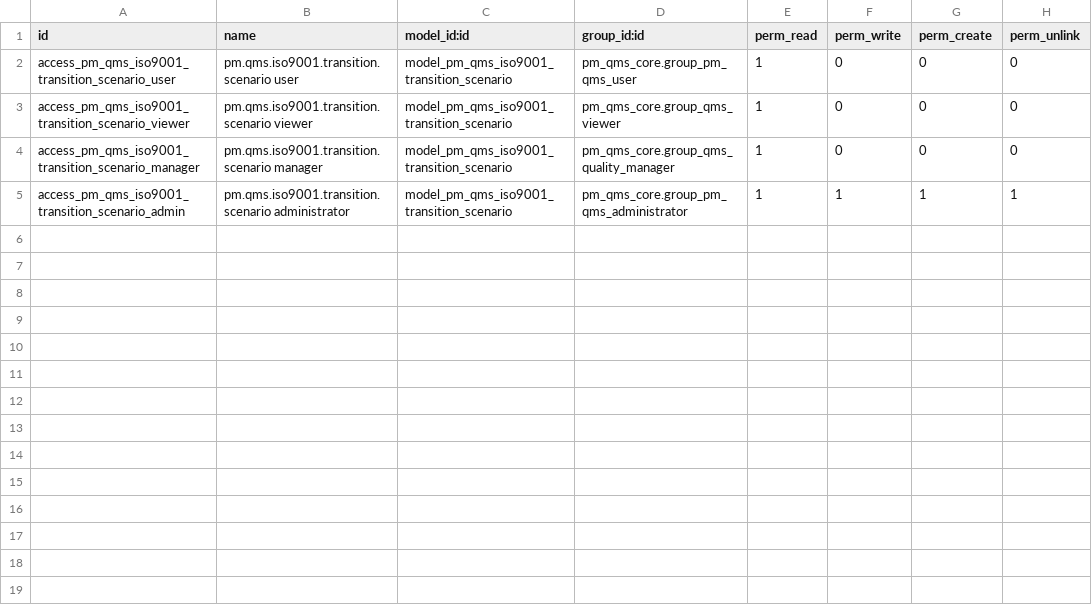
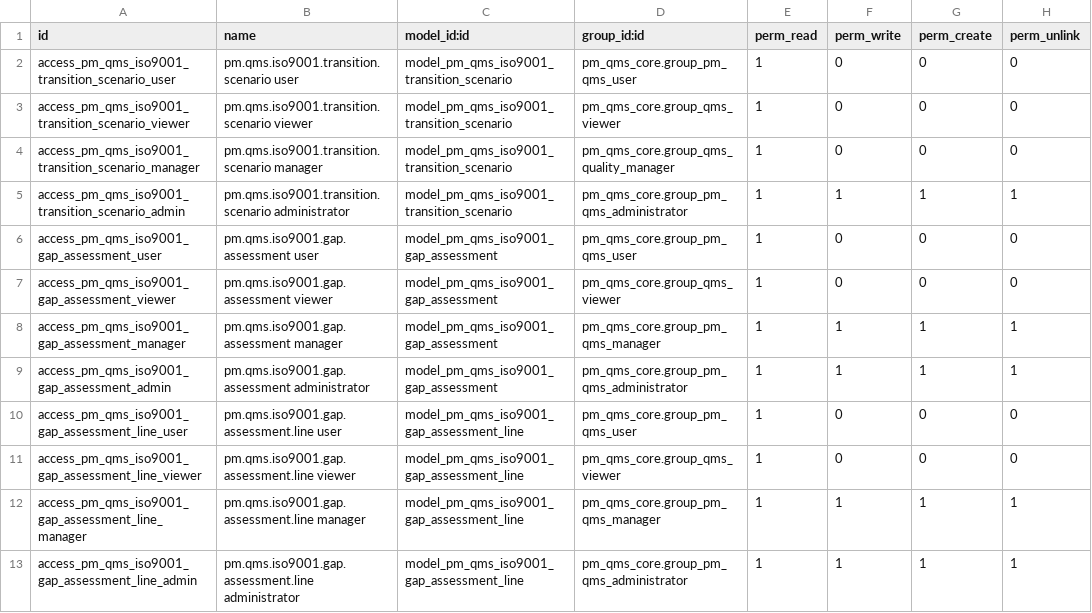
Before and after one commit to Cloud-Pixel-Studio/perfect-match-qms, a CSV file: addons/pm_qms_iso9001/security/ir.model.access.csv, drawn as a sheet.

Commit message:
Add gap assessment access controls

```diff
--- a/addons/pm_qms_iso9001/security/ir.model.access.csv
+++ b/addons/pm_qms_iso9001/security/ir.model.access.csv
@@ -5 +5,9 @@ access_pm_qms_iso9001_transition_scenario_manager,pm.qms.iso9001.transition.scen
 access_pm_qms_iso9001_transition_scenario_admin,pm.qms.iso9001.transition.scenario administrator,model_pm_qms_iso9001_transition_scenario,pm_qms_core.group_pm_qms_administrator,1,1,1,1
+access_pm_qms_iso9001_gap_assessment_user,pm.qms.iso9001.gap.assessment user,model_pm_qms_iso9001_gap_assessment,pm_qms_core.group_pm_qms_user,1,0,0,0
+access_pm_qms_iso9001_gap_assessment_viewer,pm.qms.iso9001.gap.assessment viewer,model_pm_qms_iso9001_gap_assessment,pm_qms_core.group_qms_viewer,1,0,0,0
+access_pm_qms_iso9001_gap_assessment_manager,pm.qms.iso9001.gap.assessment manager,model_pm_qms_iso9001_gap_assessment,pm_qms_core.group_pm_qms_manager,1,1,1,1
+access_pm_qms_iso9001_gap_assessment_admin,pm.qms.iso9001.gap.assessment administrator,model_pm_qms_iso9001_gap_assessment,pm_qms_core.group_pm_qms_administrator,1,1,1,1
+access_pm_qms_iso9001_gap_assessment_line_user,pm.qms.iso9001.gap.assessment.line user,model_pm_qms_iso9001_gap_assessment_line,pm_qms_core.group_pm_qms_user,1,0,0,0
+access_pm_qms_iso9001_gap_assessment_line_viewer,pm.qms.iso9001.gap.assessment.line viewer,model_pm_qms_iso9001_gap_assessment_line,pm_qms_core.group_qms_viewer,1,0,0,0
+access_pm_qms_iso9001_gap_assessment_line_manager,pm.qms.iso9001.gap.assessment.line manager,model_pm_qms_iso9001_gap_assessment_line,pm_qms_core.group_pm_qms_manager,1,1,1,1
+access_pm_qms_iso9001_gap_assessment_line_admin,pm.qms.iso9001.gap.assessment.line administrator,model_pm_qms_iso9001_gap_assessment_line,pm_qms_core.group_pm_qms_administrator,1,1,1,1
```
